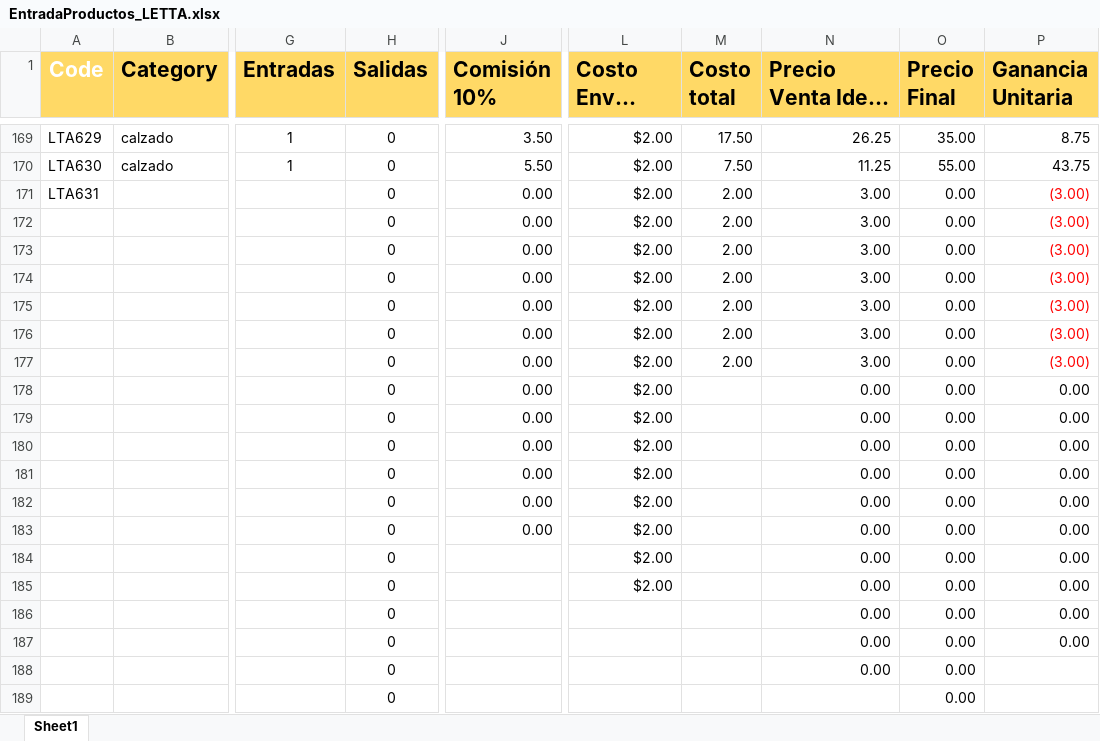
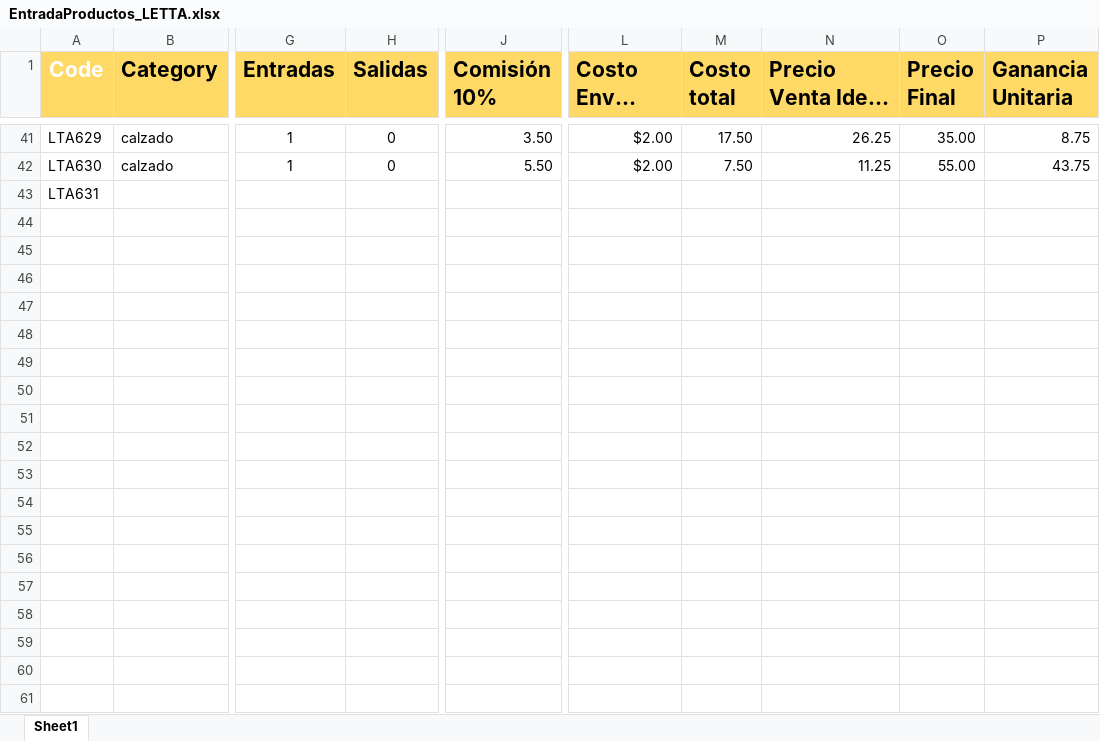
Before and after one commit to uberboutique/ss, an Excel workbook: EntradaProductos_LETTA.xlsx, sheet Sheet1, drawn as a sheet; only a part is shown, gaps mark what is left out; long unchanged cells end in …; values as stored, in another font and other column widths than the file's, no borders; conditional formats not drawn; removed rows and columns are numbered as before the commit, all else as after; rows hold the shown columns only; the diff covers the shown part only; the diff names each change by its address in the sheet, - before the commit and + after, or states it on an @@ line.

Commit message:
act

```diff
--- a/EntradaProductos_LETTA.xlsx (sheet Sheet1)
+++ b/EntradaProductos_LETTA.xlsx (sheet Sheet1)
-H43 (Salidas): 0
+H43 (Salidas): (empty)
-J43 (Comisión 10%): 0.00
+J43 (Comisión 10%): (empty)
-L43 (Costo Envío (USD)): $2.00
+L43 (Costo Envío (USD)): (empty)
-M43 (Costo total): 2.00
+M43 (Costo total): (empty)
-N43 (Precio Venta Ideal (x1.5)): 3.00
+N43 (Precio Venta Ideal (x1.5)): (empty)
-O43 (Precio Final): 0.00
+O43 (Precio Final): (empty)
-P43 (Ganancia Unitaria): (3.00)
+P43 (Ganancia Unitaria): (empty)
-row 172:  |  |  | 0 | 0.00 | $2.00 | 2.00 | 3.00 | 0.00 | (3.00)
-row 173:  |  |  | 0 | 0.00 | $2.00 | 2.00 | 3.00 | 0.00 | (3.00)
-row 174:  |  |  | 0 | 0.00 | $2.00 | 2.00 | 3.00 | 0.00 | (3.00)
-row 175:  |  |  | 0 | 0.00 | $2.00 | 2.00 | 3.00 | 0.00 | (3.00)
-row 176:  |  |  | 0 | 0.00 | $2.00 | 2.00 | 3.00 | 0.00 | (3.00)
-row 177:  |  |  | 0 | 0.00 | $2.00 | 2.00 | 3.00 | 0.00 | (3.00)
-row 178:  |  |  | 0 | 0.00 | $2.00 |  | 0.00 | 0.00 | 0.00
-row 179:  |  |  | 0 | 0.00 | $2.00 |  | 0.00 | 0.00 | 0.00
-row 180:  |  |  | 0 | 0.00 | $2.00 |  | 0.00 | 0.00 | 0.00
-row 181:  |  |  | 0 | 0.00 | $2.00 |  | 0.00 | 0.00 | 0.00
-row 182:  |  |  | 0 | 0.00 | $2.00 |  | 0.00 | 0.00 | 0.00
-row 183:  |  |  | 0 | 0.00 | $2.00 |  | 0.00 | 0.00 | 0.00
-row 184:  |  |  | 0 |  | $2.00 |  | 0.00 | 0.00 | 0.00
-row 185:  |  |  | 0 |  | $2.00 |  | 0.00 | 0.00 | 0.00
-row 186:  |  |  | 0 |  |  |  | 0.00 | 0.00 | 0.00
-row 187:  |  |  | 0 |  |  |  | 0.00 | 0.00 | 0.00
-row 188:  |  |  | 0 |  |  |  | 0.00 | 0.00
-row 189:  |  |  | 0 |  |  |  |  | 0.00
```
Also changed, not shown: 152 removed rows elsewhere in this sheet, formulas that keep their value.
